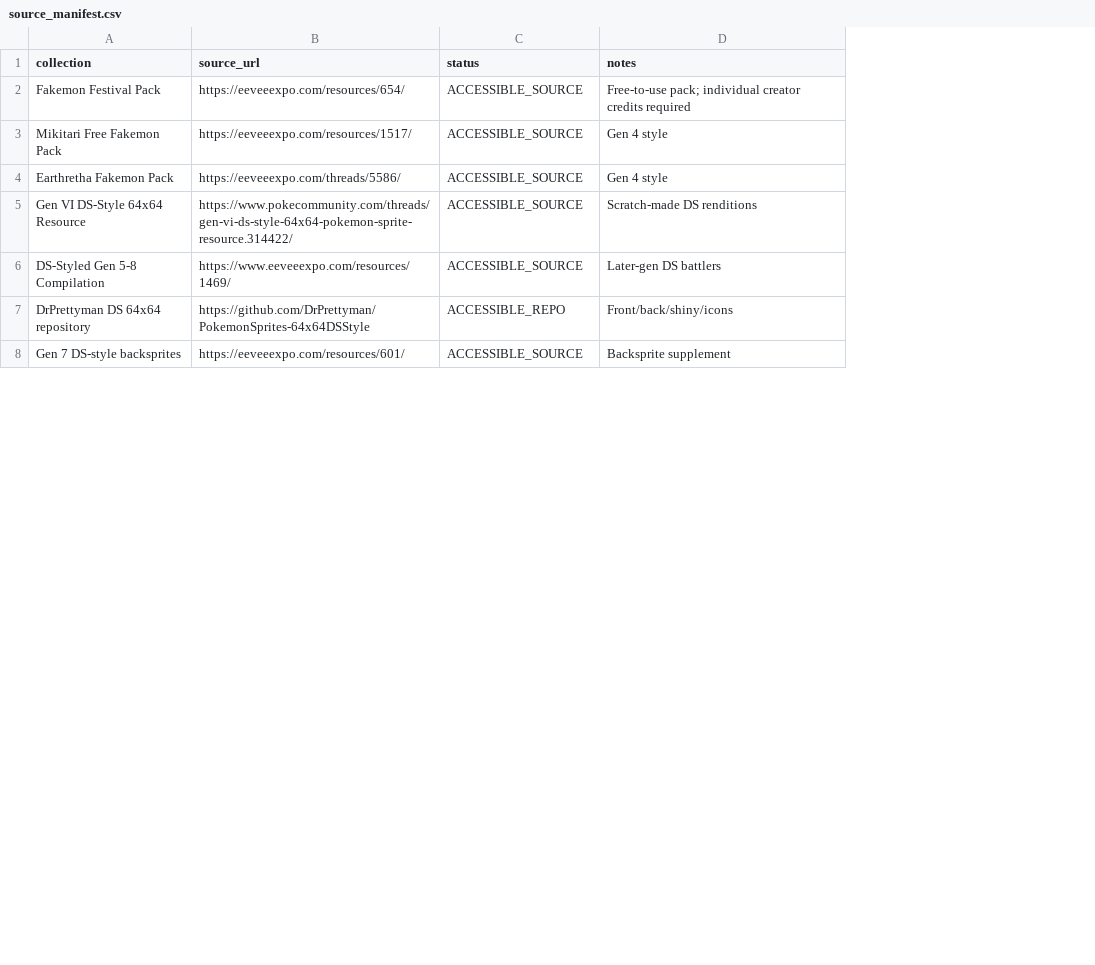
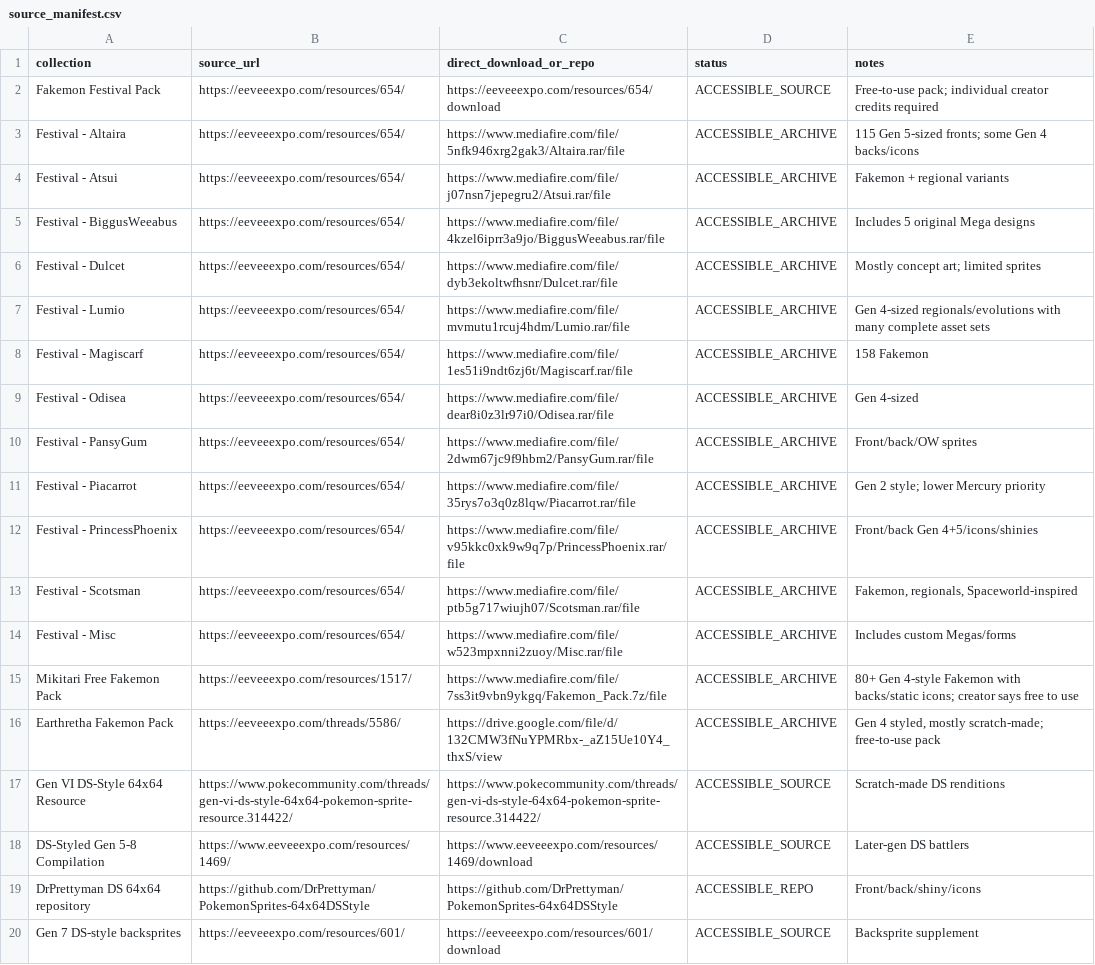
Before and after one commit to lionsprideemb-tech/Sprites, a CSV file: DS_CUSTOM_LIBRARY/source_manifest.csv, drawn as a sheet; only a part is shown; addresses are those after the commit; the diff names each change by its address in the sheet, - before the commit and + after, or states it on an @@ line.

Commit message:
Add direct DS sprite pack access links

```diff
--- a/DS_CUSTOM_LIBRARY/source_manifest.csv
+++ b/DS_CUSTOM_LIBRARY/source_manifest.csv
+column C (direct_download_or_repo), row 2: https://eeveeexpo.com/resources/654/download; rows 15-20: https://www.mediafire.com/file/7ss3it9vbn9ykgq/Fakemon_Pack.7z/file | https://drive.google.com/file/d/132CMW3fNuYPMRbx-_aZ15Ue10Y4_thxS/view | https://www.pokecommunity.com/threads/gen-vi-ds-style-64x64-pokemon-sprite-resource.314422/ | https://www.eeveeexpo.com/resources/1469/download | https://github.com/DrPrettyman/PokemonSprites-64x64DSStyle | https://eeveeexpo.com/resources/601/download
+row 3: Festival - Altaira | https://eeveeexpo.com/resources/654/ | https://www.mediafire.com/file/5nfk946xrg2gak3/Altaira.rar/file | ACCESSIBLE_ARCHIVE | 115 Gen 5-sized fronts; some Gen 4 backs/icons
+row 4: Festival - Atsui | https://eeveeexpo.com/resources/654/ | https://www.mediafire.com/file/j07nsn7jepegru2/Atsui.rar/file | ACCESSIBLE_ARCHIVE | Fakemon + regional variants
+row 5: Festival - BiggusWeeabus | https://eeveeexpo.com/resources/654/ | https://www.mediafire.com/file/4kzel6iprr3a9jo/BiggusWeeabus.rar/file | ACCESSIBLE_ARCHIVE | Includes 5 original Mega designs
+row 6: Festival - Dulcet | https://eeveeexpo.com/resources/654/ | https://www.mediafire.com/file/dyb3ekoltwfhsnr/Dulcet.rar/file | ACCESSIBLE_ARCHIVE | Mostly concept art; limited sprites
+row 7: Festival - Lumio | https://eeveeexpo.com/resources/654/ | https://www.mediafire.com/file/mvmutu1rcuj4hdm/Lumio.rar/file | ACCESSIBLE_ARCHIVE | Gen 4-sized regionals/evolutions with many complete asset sets
+row 8: Festival - Magiscarf | https://eeveeexpo.com/resources/654/ | https://www.mediafire.com/file/1es51i9ndt6zj6t/Magiscarf.rar/file | ACCESSIBLE_ARCHIVE | 158 Fakemon
+row 9: Festival - Odisea | https://eeveeexpo.com/resources/654/ | https://www.mediafire.com/file/dear8i0z3lr97i0/Odisea.rar/file | ACCESSIBLE_ARCHIVE | Gen 4-sized
+row 10: Festival - PansyGum | https://eeveeexpo.com/resources/654/ | https://www.mediafire.com/file/2dwm67jc9f9hbm2/PansyGum.rar/file | ACCESSIBLE_ARCHIVE | Front/back/OW sprites
+row 11: Festival - Piacarrot | https://eeveeexpo.com/resources/654/ | https://www.mediafire.com/file/35rys7o3q0z8lqw/Piacarrot.rar/file | ACCESSIBLE_ARCHIVE | Gen 2 style; lower Mercury priority
+row 12: Festival - PrincessPhoenix | https://eeveeexpo.com/resources/654/ | https://www.mediafire.com/file/v95kkc0xk9w9q7p/PrincessPhoenix.rar/file | ACCESSIBLE_ARCHIVE | Front/back Gen 4+5/icons/shinies
+row 13: Festival - Scotsman | https://eeveeexpo.com/resources/654/ | https://www.mediafire.com/file/ptb5g717wiujh07/Scotsman.rar/file | ACCESSIBLE_ARCHIVE | Fakemon, regionals, Spaceworld-inspired
+row 14: Festival - Misc | https://eeveeexpo.com/resources/654/ | https://www.mediafire.com/file/w523mpxnni2zuoy/Misc.rar/file | ACCESSIBLE_ARCHIVE | Includes custom Megas/forms
-D15:D16 (status): ACCESSIBLE_SOURCE
+D15:D16 (status): ACCESSIBLE_ARCHIVE
-E15 (notes): Gen 4 style
+E15 (notes): 80+ Gen 4-style Fakemon with backs/static icons; creator says free to use
-E16 (notes): Gen 4 style
+E16 (notes): Gen 4 styled, mostly scratch-made; free-to-use pack
```
